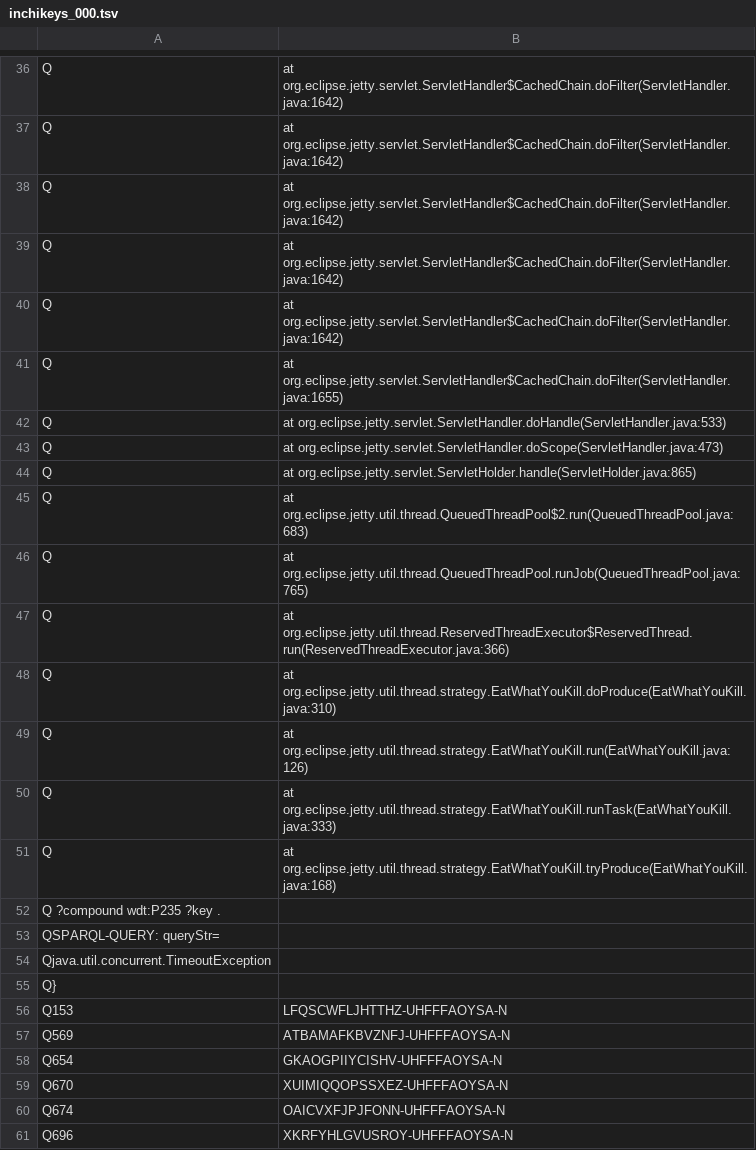
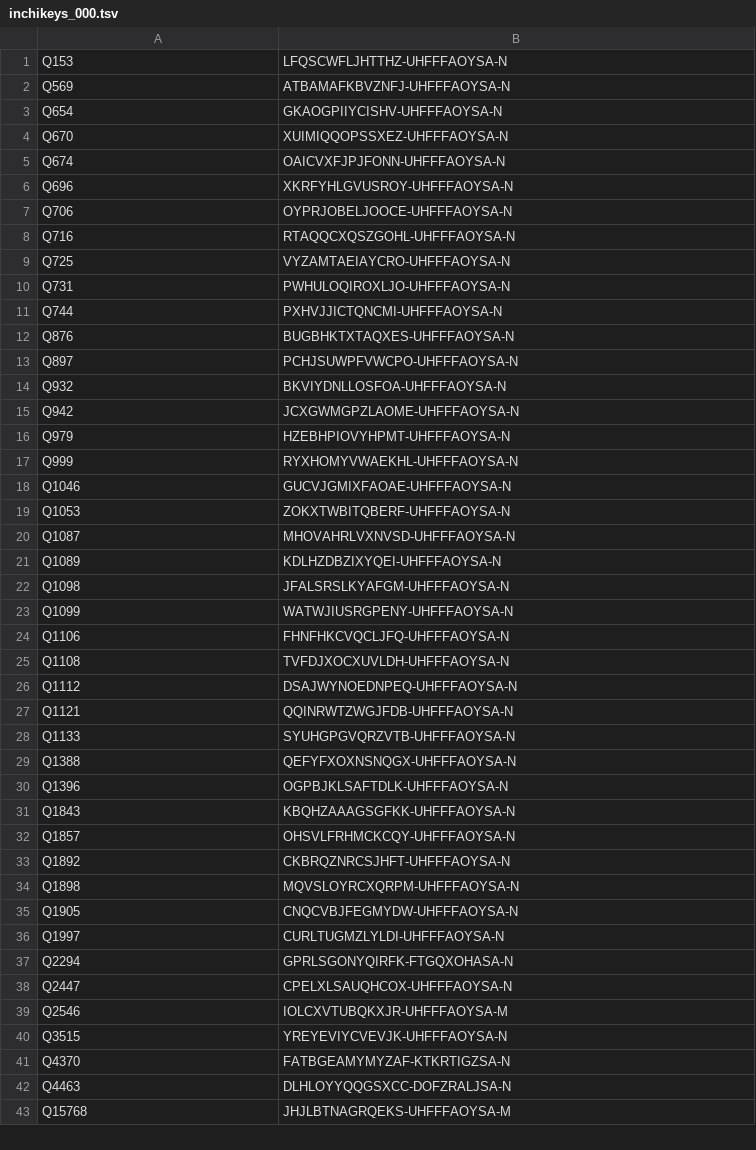
Before and after one commit to egonw/wikidata-chemistry, a TSV file: inchikeys/inchikeys_000.tsv, drawn as a sheet; only a part is shown, gaps mark what is left out; the shorter side is filled out with more unchanged rows; the diff covers the shown part only; the diff names each change by its address in the sheet, - before the commit and + after, or states it on an @@ line.

Commit message:
Removed error info

```diff
--- a/inchikeys/inchikeys_000.tsv
+++ b/inchikeys/inchikeys_000.tsv
-row 36: Q | at org.eclipse.jetty.servlet.ServletHandler$CachedChain.doFilter(ServletHandler.java:1642)
-row 37: Q | at org.eclipse.jetty.servlet.ServletHandler$CachedChain.doFilter(ServletHandler.java:1642)
-row 38: Q | at org.eclipse.jetty.servlet.ServletHandler$CachedChain.doFilter(ServletHandler.java:1642)
-row 39: Q | at org.eclipse.jetty.servlet.ServletHandler$CachedChain.doFilter(ServletHandler.java:1642)
-row 40: Q | at org.eclipse.jetty.servlet.ServletHandler$CachedChain.doFilter(ServletHandler.java:1642)
-row 41: Q | at org.eclipse.jetty.servlet.ServletHandler$CachedChain.doFilter(ServletHandler.java:1655)
-row 42: Q | at org.eclipse.jetty.servlet.ServletHandler.doHandle(ServletHandler.java:533)
-row 43: Q | at org.eclipse.jetty.servlet.ServletHandler.doScope(ServletHandler.java:473)
-row 44: Q | at org.eclipse.jetty.servlet.ServletHolder.handle(ServletHolder.java:865)
-row 45: Q | at org.eclipse.jetty.util.thread.QueuedThreadPool$2.run(QueuedThreadPool.java:683)
-row 46: Q | at org.eclipse.jetty.util.thread.QueuedThreadPool.runJob(QueuedThreadPool.java:765)
-row 47: Q | at org.eclipse.jetty.util.thread.ReservedThreadExecutor$ReservedThread.run(ReservedThreadExecutor.java:366)
-row 48: Q | at org.eclipse.jetty.util.thread.strategy.EatWhatYouKill.doProduce(EatWhatYouKill.java:310)
-row 49: Q | at org.eclipse.jetty.util.thread.strategy.EatWhatYouKill.run(EatWhatYouKill.java:126)
-row 50: Q | at org.eclipse.jetty.util.thread.strategy.EatWhatYouKill.runTask(EatWhatYouKill.java:333)
-row 51: Q | at org.eclipse.jetty.util.thread.strategy.EatWhatYouKill.tryProduce(EatWhatYouKill.java:168)
-row 52: Q ?compound wdt:P235 ?key .
-row 53: QSPARQL-QUERY: queryStr=
-row 54: Qjava.util.concurrent.TimeoutException
-row 55: Q}
```
Also changed, not shown: 35 removed rows elsewhere in this file.
